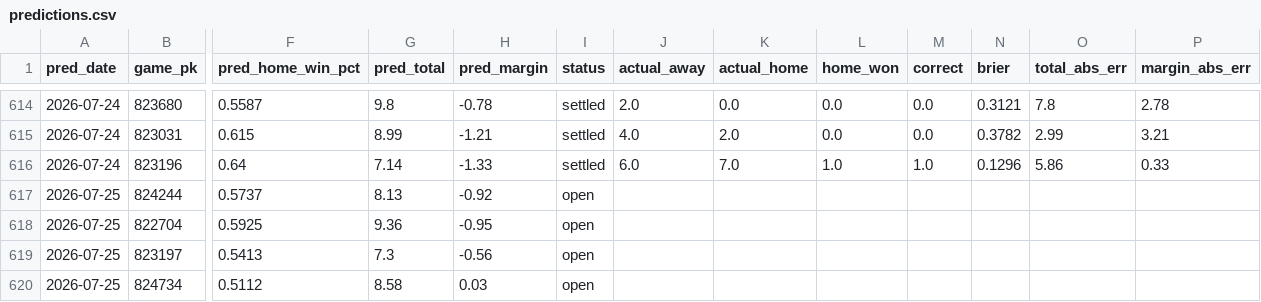
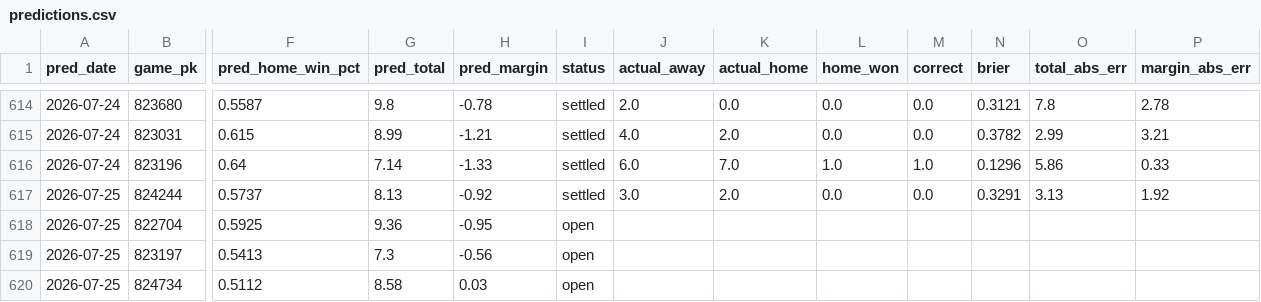
Before and after one commit to theandoftherew/mlb-ai-predictor, a CSV file: predictions.csv, drawn as a sheet; only a part is shown, gaps mark what is left out; the diff names each change by its address in the sheet, - before the commit and + after, or states it on an @@ line.

```diff
--- a/predictions.csv
+++ b/predictions.csv
-I617 (status): open
+I617 (status): settled
-J617 (actual_away): (empty)
+J617 (actual_away): 3.0
-K617 (actual_home): (empty)
+K617 (actual_home): 2.0
-L617 (home_won): (empty)
+L617 (home_won): 0.0
-M617 (correct): (empty)
+M617 (correct): 0.0
-N617 (brier): (empty)
+N617 (brier): 0.3291
-O617 (total_abs_err): (empty)
+O617 (total_abs_err): 3.13
-P617 (margin_abs_err): (empty)
+P617 (margin_abs_err): 1.92
```
